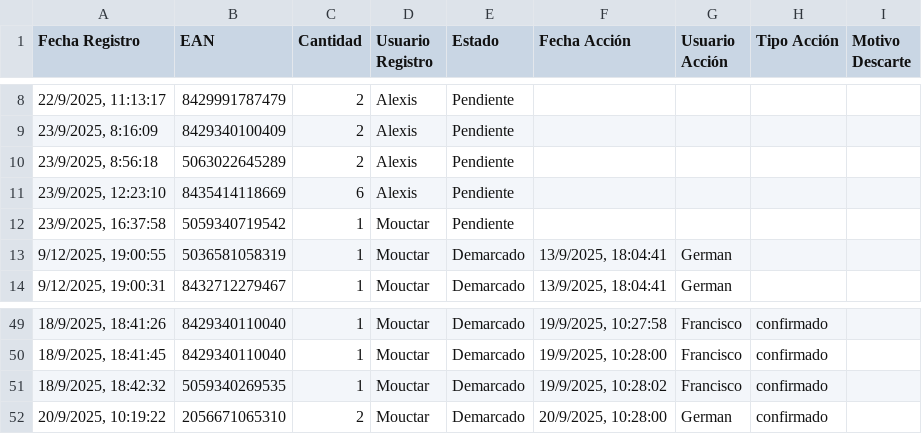
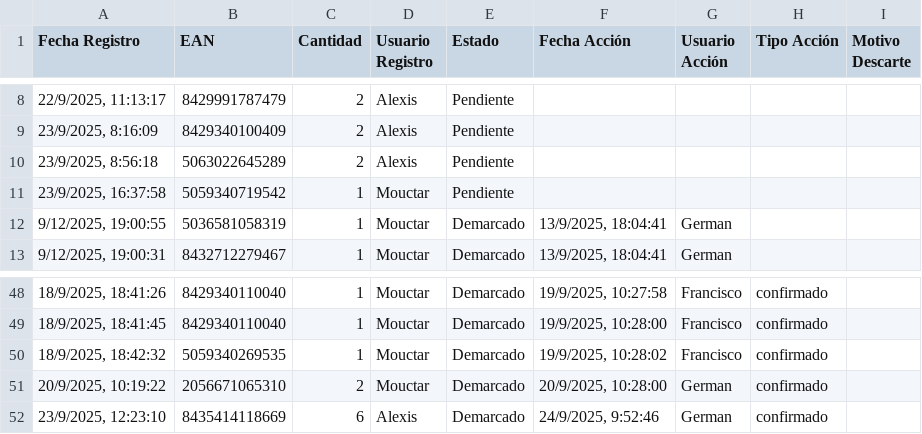
Before and after one commit to alexiscamero/buscador_ceramica, a CSV file: data/demarca.csv, drawn as a sheet; only a part is shown, gaps mark what is left out.

Commit message:
Actualización automática - German - 24/9/2025, 9:52:52

```diff
--- a/data/demarca.csv
+++ b/data/demarca.csv
@@ -10,3 +10,2 @@ Fecha Registro,EAN,Cantidad,Usuario Registro,Estado,Fecha Acción,Usuario Acció
 "23/9/2025, 8:56:18","5063022645289","2","Alexis","Pendiente","","","",""
-"23/9/2025, 12:23:10","8435414118669","6","Alexis","Pendiente","","","",""
 "23/9/2025, 16:37:58","5059340719542","1","Mouctar","Pendiente","","","",""
@@ -52 +51,2 @@ Fecha Registro,EAN,Cantidad,Usuario Registro,Estado,Fecha Acción,Usuario Acció
 "20/9/2025, 10:19:22","2056671065310","2","Mouctar","Demarcado","20/9/2025, 10:28:00","German","confirmado",""
+"23/9/2025, 12:23:10","8435414118669","6","Alexis","Demarcado","24/9/2025, 9:52:46","German","confirmado",""
```
